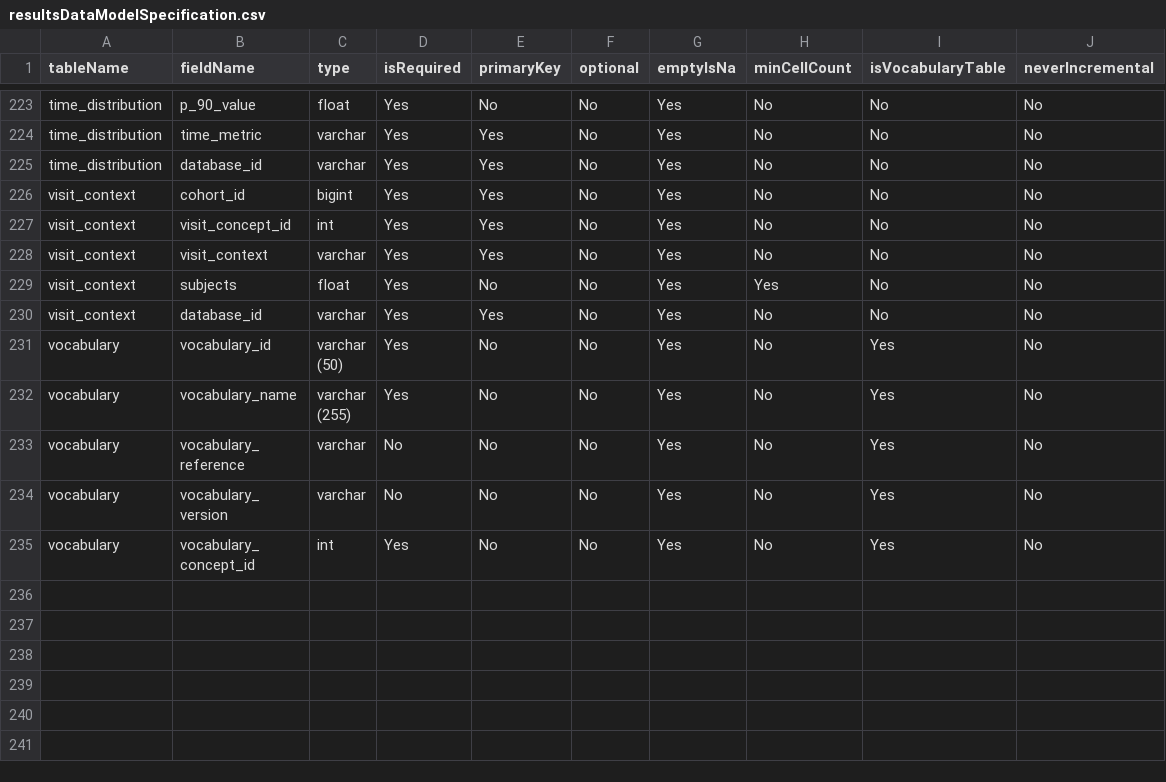
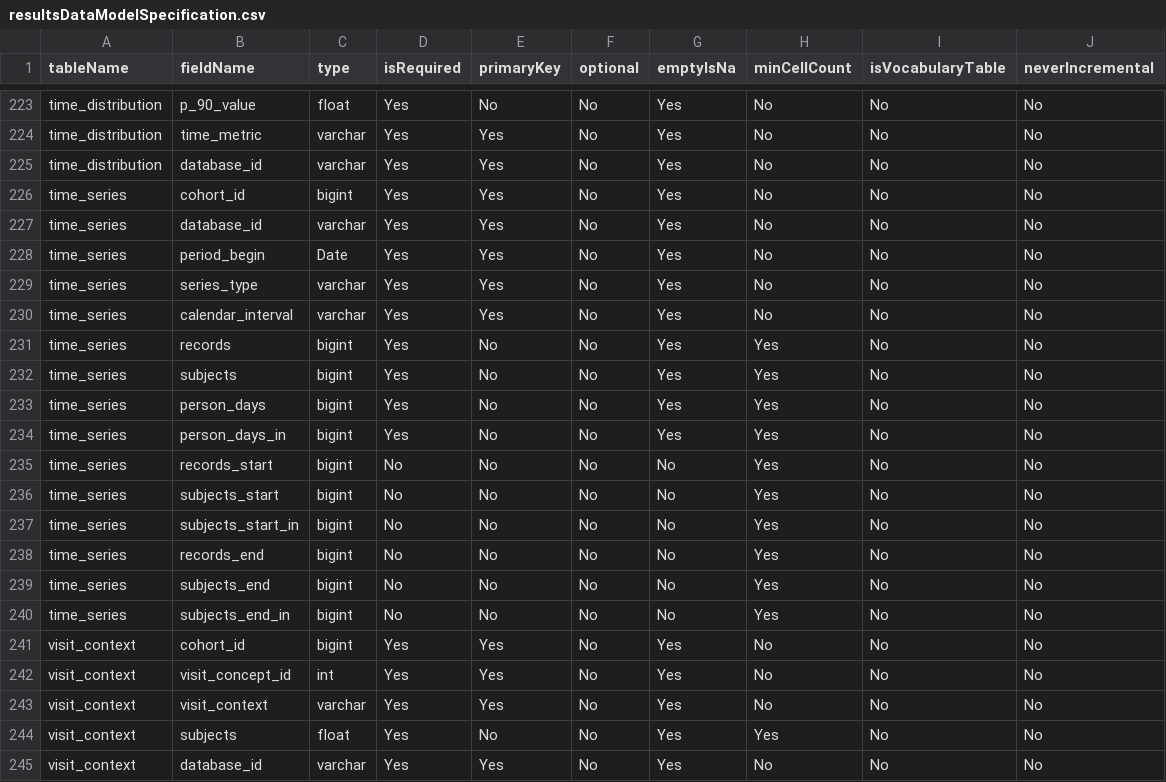
Before and after one commit to OHDSI/CohortDiagnostics, a CSV file: inst/settings/resultsDataModelSpecification.csv, drawn as a sheet; only a part is shown, gaps mark what is left out; the shorter side is filled out with more unchanged rows; the diff names each change by its address in the sheet, - before the commit and + after, or states it on an @@ line.

Commit message:
Add new diagnostics time series diagnostics (#775)
* Add new diagnostics time series diagnostics

New diagnostics called time series diagnostics. Time series diagnostics takes as input a calendar period range, and in that calendar period range for calendar units (year, quarter, month) computes the incidence and prevalence of the cohort start and cohort end dates.

Co-authored-by: Jamie Gilbert <JGilber2@its.jnj.com>

```diff
--- a/inst/settings/resultsDataModelSpecification.csv
+++ b/inst/settings/resultsDataModelSpecification.csv
+row 226: time_series | cohort_id | bigint | Yes | Yes | No | Yes | No | No | No
+row 227: time_series | database_id | varchar | Yes | Yes | No | Yes | No | No | No
+row 228: time_series | period_begin | Date | Yes | Yes | No | Yes | No | No | No
+row 229: time_series | series_type | varchar | Yes | Yes | No | Yes | No | No | No
+row 230: time_series | calendar_interval | varchar | Yes | Yes | No | Yes | No | No | No
+row 231: time_series | records | bigint | Yes | No | No | Yes | Yes | No | No
+row 232: time_series | subjects | bigint | Yes | No | No | Yes | Yes | No | No
+row 233: time_series | person_days | bigint | Yes | No | No | Yes | Yes | No | No
+row 234: time_series | person_days_in | bigint | Yes | No | No | Yes | Yes | No | No
+row 235: time_series | records_start | bigint | No | No | No | No | Yes | No | No
+row 236: time_series | subjects_start | bigint | No | No | No | No | Yes | No | No
+row 237: time_series | subjects_start_in | bigint | No | No | No | No | Yes | No | No
+row 238: time_series | records_end | bigint | No | No | No | No | Yes | No | No
+row 239: time_series | subjects_end | bigint | No | No | No | No | Yes | No | No
+row 240: time_series | subjects_end_in | bigint | No | No | No | No | Yes | No | No
```
Also changed, not shown: 16 other files.
